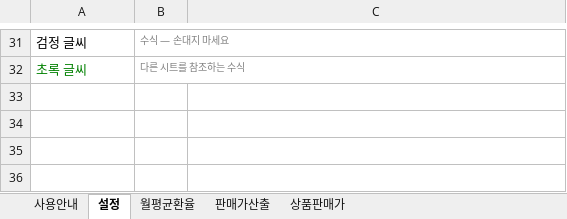
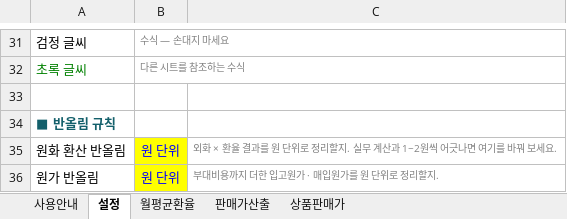
Before and after one commit to asdf86226-crypto/-, an Excel workbook: dashboard/판매가산출표.xlsx, sheet 설정, drawn as a sheet; only a part is shown, gaps mark what is left out; values as stored, in another font and other column widths than the file's, no borders; the diff names each change by its address in the sheet, - before the commit and + after, or states it on an @@ line.

```diff
--- a/dashboard/판매가산출표.xlsx (sheet 설정)
+++ b/dashboard/판매가산출표.xlsx (sheet 설정)
+row 33: (empty)
+row 34: ■ 반올림 규칙
+row 35: 원화 환산 반올림 | 원 단위 | 외화 × 환율 결과를 원 단위로 정리할지. 실무 계산과 1~2원씩 어긋나면 여기를 바꿔 보세요.
+row 36: 원가 반올림 | 원 단위 | 부대비용까지 더한 입고원가 · 매입원가를 원 단위로 정리할지.
```
Also changed, not shown: sheet 상품판매가, sheet 판매가산출, sheet 사용안내.
